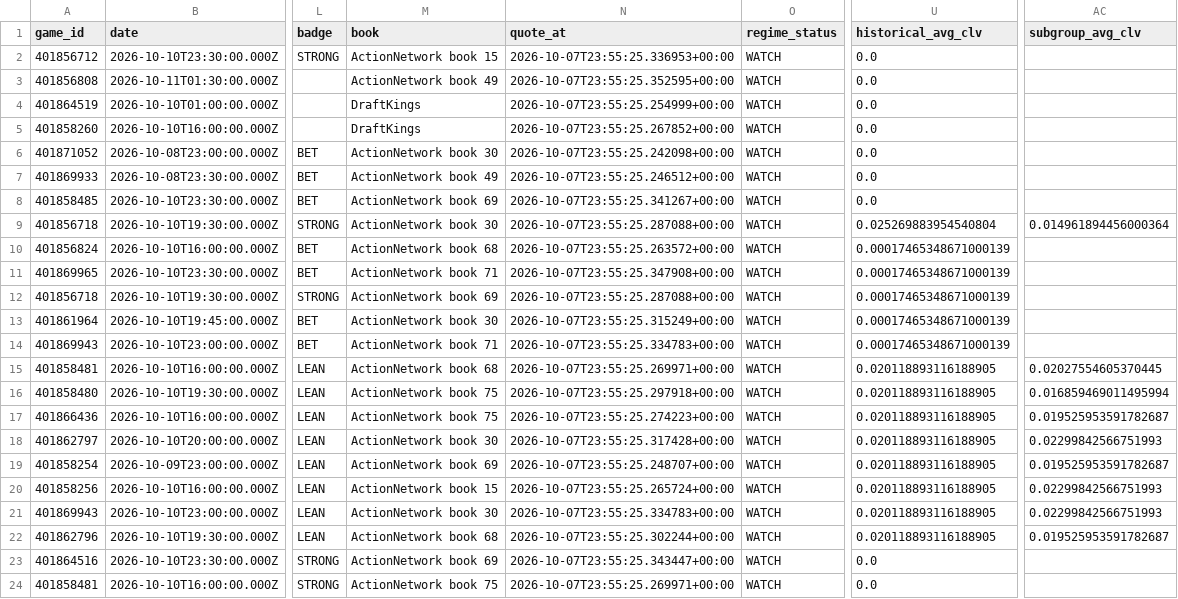
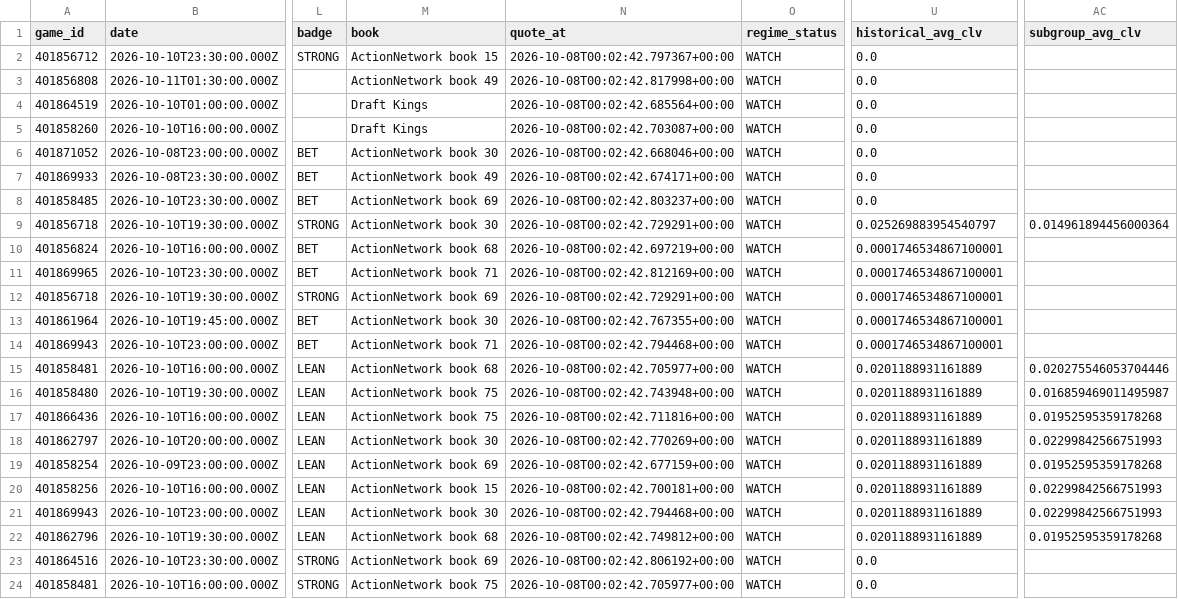
Before and after one commit to konnorharbin-star/harbin-sports-analytics, a CSV file: docs/edge_watchlist.csv, drawn as a sheet; only a part is shown, gaps mark what is left out; the diff covers the shown part only; the diff names each change by its address in the sheet, - before the commit and + after, or states it on an @@ line.

```diff
--- a/docs/edge_watchlist.csv
+++ b/docs/edge_watchlist.csv
-N2 (quote_at): 2026-10-07T23:55:25.336953+00:00
+N2 (quote_at): 2026-10-08T00:02:42.797367+00:00
-N3 (quote_at): 2026-10-07T23:55:25.352595+00:00
+N3 (quote_at): 2026-10-08T00:02:42.817998+00:00
-M4:M5 (book): DraftKings
+M4:M5 (book): Draft Kings
-N4 (quote_at): 2026-10-07T23:55:25.254999+00:00
+N4 (quote_at): 2026-10-08T00:02:42.685564+00:00
-N5 (quote_at): 2026-10-07T23:55:25.267852+00:00
+N5 (quote_at): 2026-10-08T00:02:42.703087+00:00
-N6 (quote_at): 2026-10-07T23:55:25.242098+00:00
+N6 (quote_at): 2026-10-08T00:02:42.668046+00:00
-N7 (quote_at): 2026-10-07T23:55:25.246512+00:00
+N7 (quote_at): 2026-10-08T00:02:42.674171+00:00
-N8 (quote_at): 2026-10-07T23:55:25.341267+00:00
+N8 (quote_at): 2026-10-08T00:02:42.803237+00:00
-N9 (quote_at): 2026-10-07T23:55:25.287088+00:00
+N9 (quote_at): 2026-10-08T00:02:42.729291+00:00
-U9 (historical_avg_clv): 0.025269883954540804
+U9 (historical_avg_clv): 0.025269883954540797
-N10 (quote_at): 2026-10-07T23:55:25.263572+00:00
+N10 (quote_at): 2026-10-08T00:02:42.697219+00:00
-U10:U14 (historical_avg_clv): 0.00017465348671000139
+U10:U14 (historical_avg_clv): 0.0001746534867100001
-N11 (quote_at): 2026-10-07T23:55:25.347908+00:00
+N11 (quote_at): 2026-10-08T00:02:42.812169+00:00
-N12 (quote_at): 2026-10-07T23:55:25.287088+00:00
+N12 (quote_at): 2026-10-08T00:02:42.729291+00:00
-N13 (quote_at): 2026-10-07T23:55:25.315249+00:00
+N13 (quote_at): 2026-10-08T00:02:42.767355+00:00
-N14 (quote_at): 2026-10-07T23:55:25.334783+00:00
+N14 (quote_at): 2026-10-08T00:02:42.794468+00:00
-N15 (quote_at): 2026-10-07T23:55:25.269971+00:00
+N15 (quote_at): 2026-10-08T00:02:42.705977+00:00
-U15:U22 (historical_avg_clv): 0.020118893116188905
+U15:U22 (historical_avg_clv): 0.0201188931161889
-AC15 (subgroup_avg_clv): 0.02027554605370445
+AC15 (subgroup_avg_clv): 0.020275546053704446
-N16 (quote_at): 2026-10-07T23:55:25.297918+00:00
+N16 (quote_at): 2026-10-08T00:02:42.743948+00:00
-AC16 (subgroup_avg_clv): 0.016859469011495994
+AC16 (subgroup_avg_clv): 0.016859469011495987
-N17 (quote_at): 2026-10-07T23:55:25.274223+00:00
+N17 (quote_at): 2026-10-08T00:02:42.711816+00:00
-AC17 (subgroup_avg_clv): 0.019525953591782687
+AC17 (subgroup_avg_clv): 0.01952595359178268
-N18 (quote_at): 2026-10-07T23:55:25.317428+00:00
+N18 (quote_at): 2026-10-08T00:02:42.770269+00:00
-N19 (quote_at): 2026-10-07T23:55:25.248707+00:00
+N19 (quote_at): 2026-10-08T00:02:42.677159+00:00
-AC19 (subgroup_avg_clv): 0.019525953591782687
+AC19 (subgroup_avg_clv): 0.01952595359178268
-N20 (quote_at): 2026-10-07T23:55:25.265724+00:00
+N20 (quote_at): 2026-10-08T00:02:42.700181+00:00
-N21 (quote_at): 2026-10-07T23:55:25.334783+00:00
+N21 (quote_at): 2026-10-08T00:02:42.794468+00:00
-N22 (quote_at): 2026-10-07T23:55:25.302244+00:00
+N22 (quote_at): 2026-10-08T00:02:42.749812+00:00
-AC22 (subgroup_avg_clv): 0.019525953591782687
+AC22 (subgroup_avg_clv): 0.01952595359178268
-N23 (quote_at): 2026-10-07T23:55:25.343447+00:00
+N23 (quote_at): 2026-10-08T00:02:42.806192+00:00
-N24 (quote_at): 2026-10-07T23:55:25.269971+00:00
+N24 (quote_at): 2026-10-08T00:02:42.705977+00:00
```
Also changed, not shown: 5 edited cells elsewhere in this file, docs/edge_candidates.csv, docs/latest.csv, 49 other files.
